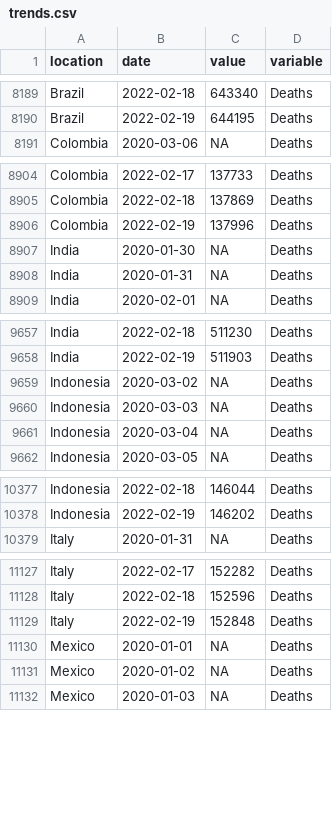
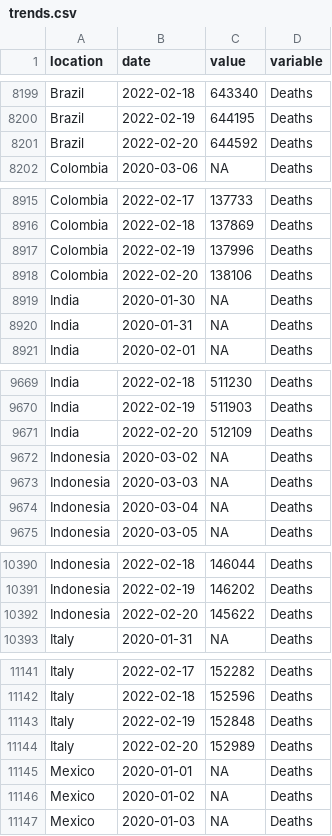
Before and after one commit to pixgarden/scrape-automation, a CSV file: trends.csv, drawn as a sheet; only a part is shown, gaps mark what is left out; the diff covers the shown part only; the diff names each change by its address in the sheet, - before the commit and + after, or states it on an @@ line.

```diff
--- a/trends.csv
+++ b/trends.csv
+row 8201: Brazil | 2022-02-20 | 644592 | Deaths
+row 8918: Colombia | 2022-02-20 | 138106 | Deaths
+row 9671: India | 2022-02-20 | 512109 | Deaths
+row 10392: Indonesia | 2022-02-20 | 145622 | Deaths
+row 11144: Italy | 2022-02-20 | 152989 | Deaths
```
Also changed, not shown: 15 added rows elsewhere in this file, impact_regime.csv, new_cases_latest.csv, 9 other files.
